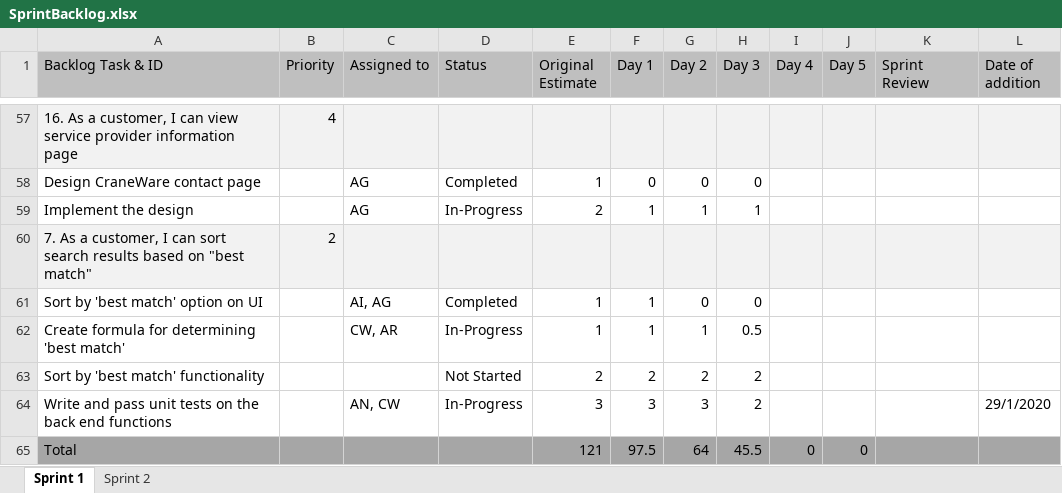
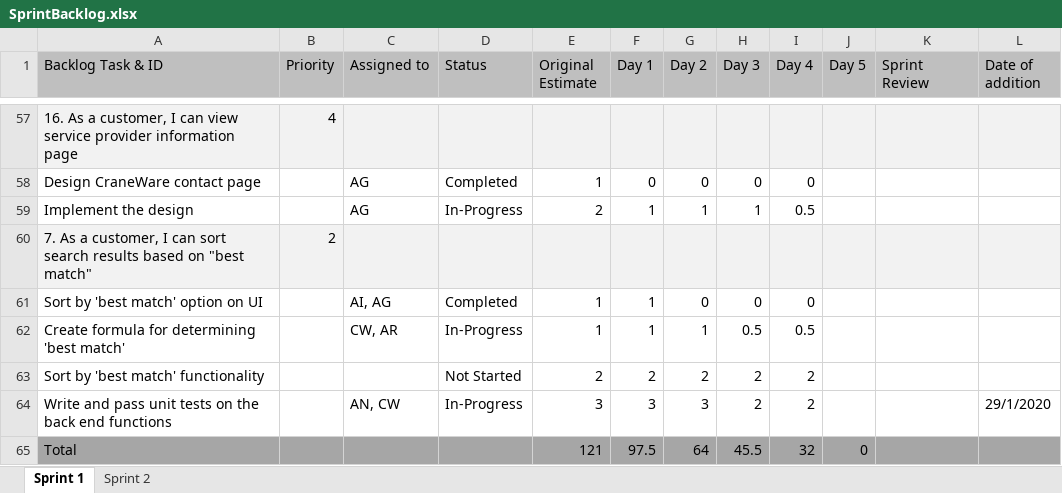
Before and after one commit to Watsakasaurus/Agile-Software-Development, an Excel workbook: Sprint 1 Documentation/SprintBacklog.xlsx, sheet Sprint 1, drawn as a sheet; only a part is shown, gaps mark what is left out; values as stored, in another font and other column widths than the file's, no borders; the diff covers the shown part only; the diff names each change by its address in the sheet, - before the commit and + after, or states it on an @@ line.

Commit message:
end of day 4 sprint backlog update

```diff
--- a/Sprint 1 Documentation/SprintBacklog.xlsx (sheet Sprint 1)
+++ b/Sprint 1 Documentation/SprintBacklog.xlsx (sheet Sprint 1)
-I58 (Day 4): (empty)
+I58 (Day 4): 0
-I59 (Day 4): (empty)
+I59 (Day 4): 0.5
-I61 (Day 4): (empty)
+I61 (Day 4): 0
-I62 (Day 4): (empty)
+I62 (Day 4): 0.5
-I63:I64 (Day 4): (empty)
+I63:I64 (Day 4): 2
-I65 (Day 4): 0
+I65 (Day 4): 32
```
Also changed, not shown: 52 edited cells elsewhere in this sheet.
